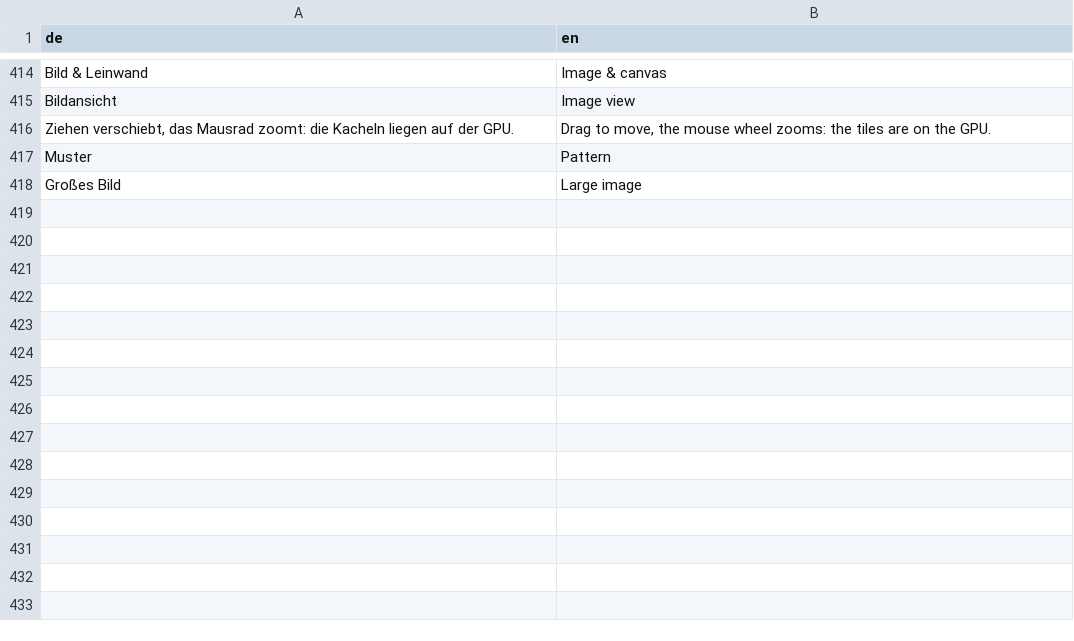
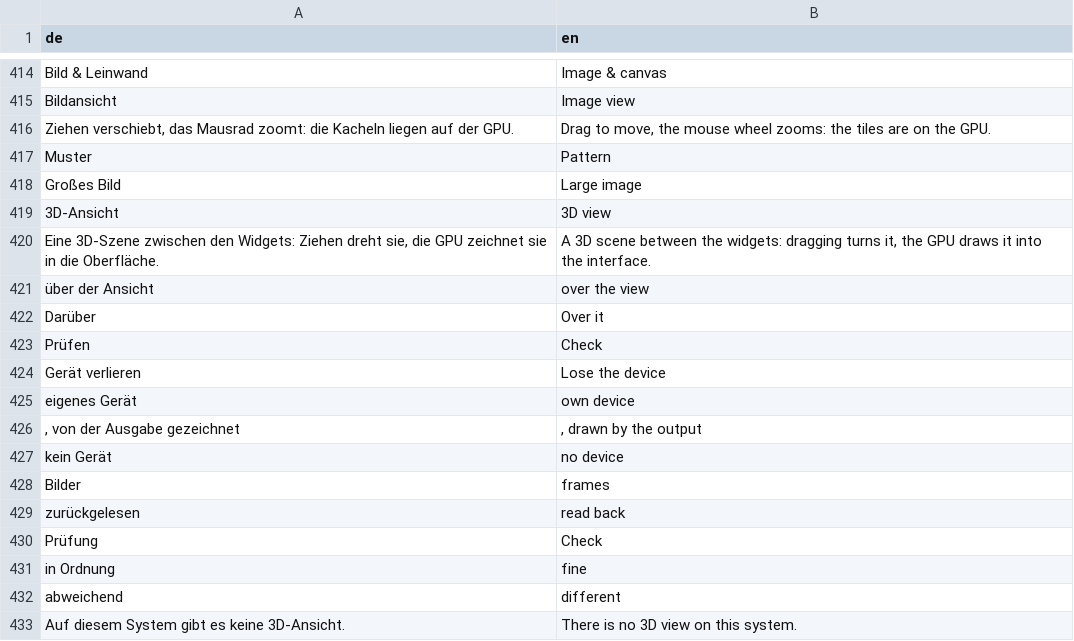
Before and after one commit to JFLibrary/JFLib, a TSV file: apps/androidGallery/locales/ui.tsv, drawn as a sheet; only a part is shown, gaps mark what is left out; the diff names each change by its address in the sheet, - before the commit and + after, or states it on an @@ line.

```diff
--- a/apps/androidGallery/locales/ui.tsv
+++ b/apps/androidGallery/locales/ui.tsv
+row 419: 3D-Ansicht | 3D view
+row 420: Eine 3D-Szene zwischen den Widgets: Ziehen dreht sie, die GPU zeichnet sie in die Oberfläche. | A 3D scene between the widgets: dragging turns it, the GPU draws it into the interface.
+row 421: über der Ansicht | over the view
+row 422: Darüber | Over it
+row 423: Prüfen | Check
+row 424: Gerät verlieren | Lose the device
+row 425: eigenes Gerät | own device
+row 426: , von der Ausgabe gezeichnet | , drawn by the output
+row 427: kein Gerät | no device
+row 428: Bilder | frames
+row 429: zurückgelesen | read back
+row 430: Prüfung | Check
+row 431: in Ordnung | fine
+row 432: abweichend | different
+row 433: Auf diesem System gibt es keine 3D-Ansicht. | There is no 3D view on this system.
```
Also changed, not shown: 8 other files.
